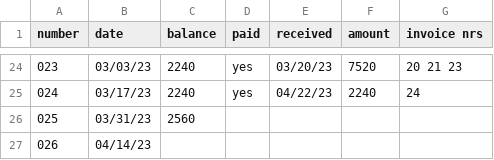
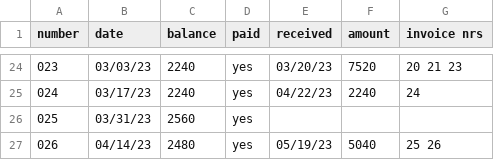
Before and after one commit to jwbat/zsh_scripts, a CSV file: stuff/invoices.csv, drawn as a sheet; only a part is shown, gaps mark what is left out.

```diff
--- a/stuff/invoices.csv
+++ b/stuff/invoices.csv
@@ -25,3 +25,3 @@ number, date, balance, paid, received, amount, invoice nrs
 024, 03/17/23, 2240, yes, 04/22/23, 2240, 24
-025, 03/31/23, 2560,    ,         ,     ,
-026, 04/14/23,     ,    ,         ,     ,
+025, 03/31/23, 2560, yes, , ,
+026, 04/14/23, 2480, yes, 05/19/23, 5040, 25 26
```
